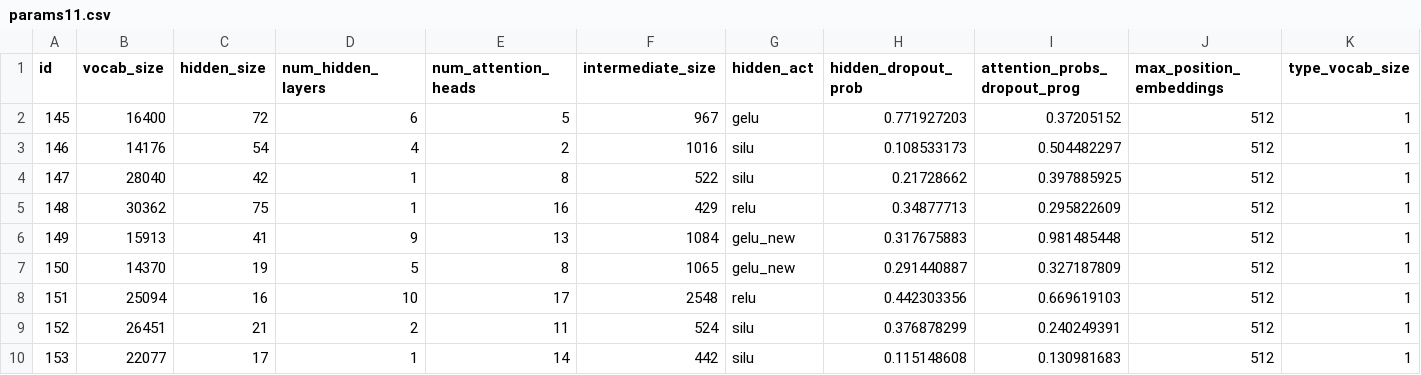
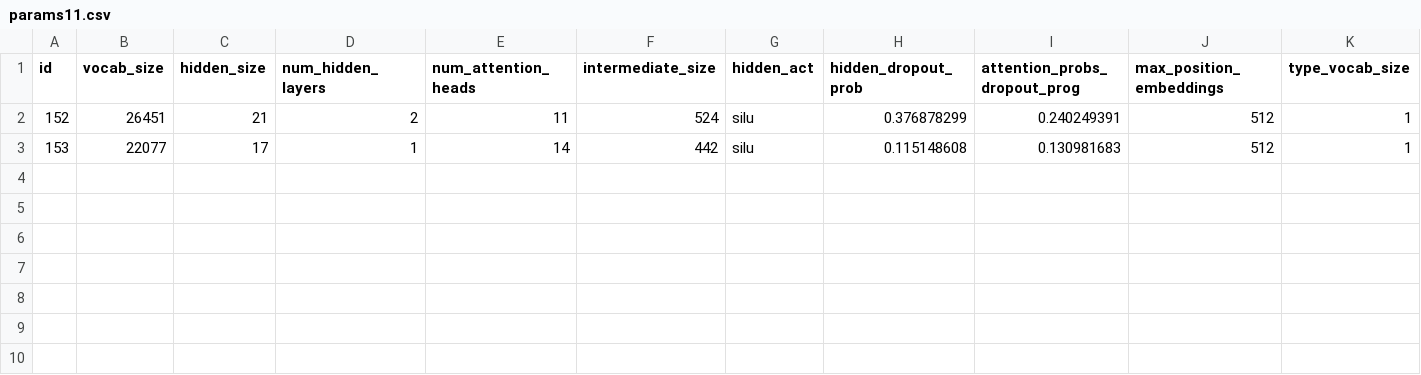
Before and after one commit to StrombergNLP/Low-Carbon-NLP, a CSV file: data/params11.csv, drawn as a sheet; only a part is shown; rows hold the shown columns only; the diff names each change by its address in the sheet, - before the commit and + after, or states it on an @@ line.

Commit message:
params10,11

```diff
--- a/data/params11.csv
+++ b/data/params11.csv
-row 2: 145 | 16400 | 72 | 6 | 5 | 967 | gelu | 0.771927203 | 0.37205152 | 512 | 1
-row 3: 146 | 14176 | 54 | 4 | 2 | 1016 | silu | 0.108533173 | 0.504482297 | 512 | 1
-row 4: 147 | 28040 | 42 | 1 | 8 | 522 | silu | 0.21728662 | 0.397885925 | 512 | 1
-row 5: 148 | 30362 | 75 | 1 | 16 | 429 | relu | 0.34877713 | 0.295822609 | 512 | 1
-row 6: 149 | 15913 | 41 | 9 | 13 | 1084 | gelu_new | 0.317675883 | 0.981485448 | 512 | 1
-row 7: 150 | 14370 | 19 | 5 | 8 | 1065 | gelu_new | 0.291440887 | 0.327187809 | 512 | 1
-row 8: 151 | 25094 | 16 | 10 | 17 | 2548 | relu | 0.442303356 | 0.669619103 | 512 | 1
```
Also changed, not shown: data/params10.csv.
